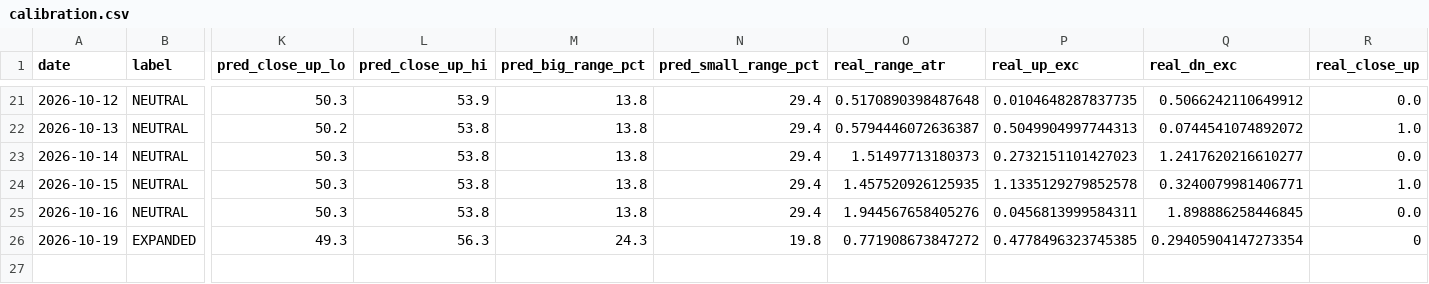
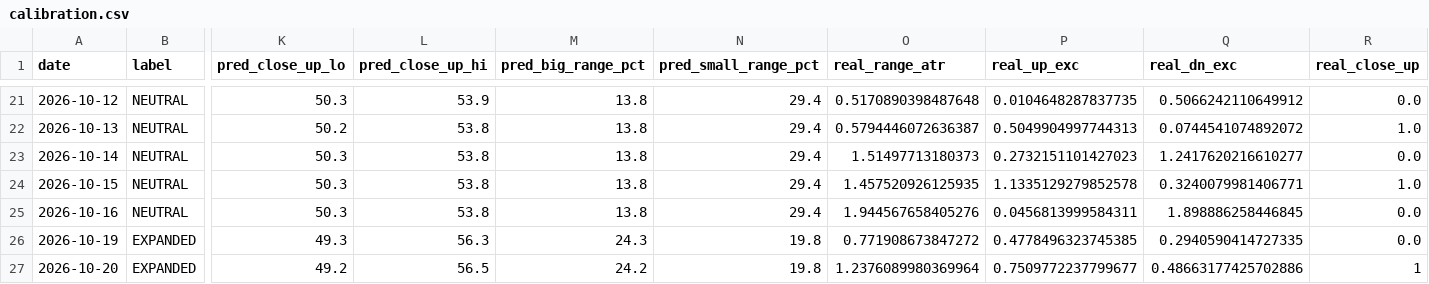
Before and after one commit to johnsontrades1/session-conditions, a CSV file: data/calibration.csv, drawn as a sheet; only a part is shown, gaps mark what is left out; rows hold the shown columns only; the diff names each change by its address in the sheet, - before the commit and + after, or states it on an @@ line.

```diff
--- a/data/calibration.csv
+++ b/data/calibration.csv
-Q26 (real_dn_exc): 0.29405904147273354
+Q26 (real_dn_exc): 0.2940590414727335
-R26 (real_close_up): 0
+R26 (real_close_up): 0.0
+row 27: 2026-10-20 | EXPANDED | 49.2 | 56.5 | 24.2 | 19.8 | 1.2376089980369964 | 0.7509772237799677 | 0.48663177425702886 | 1
```
Also changed, not shown: 2 other files.
